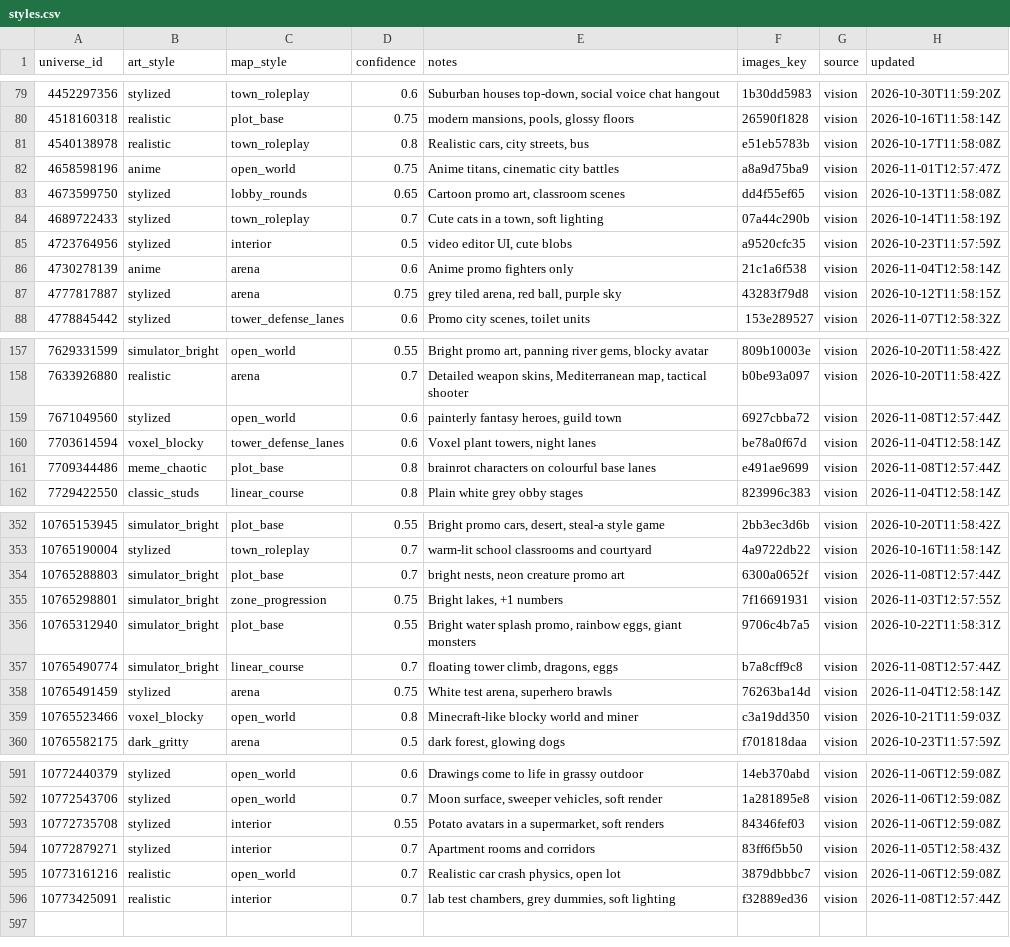
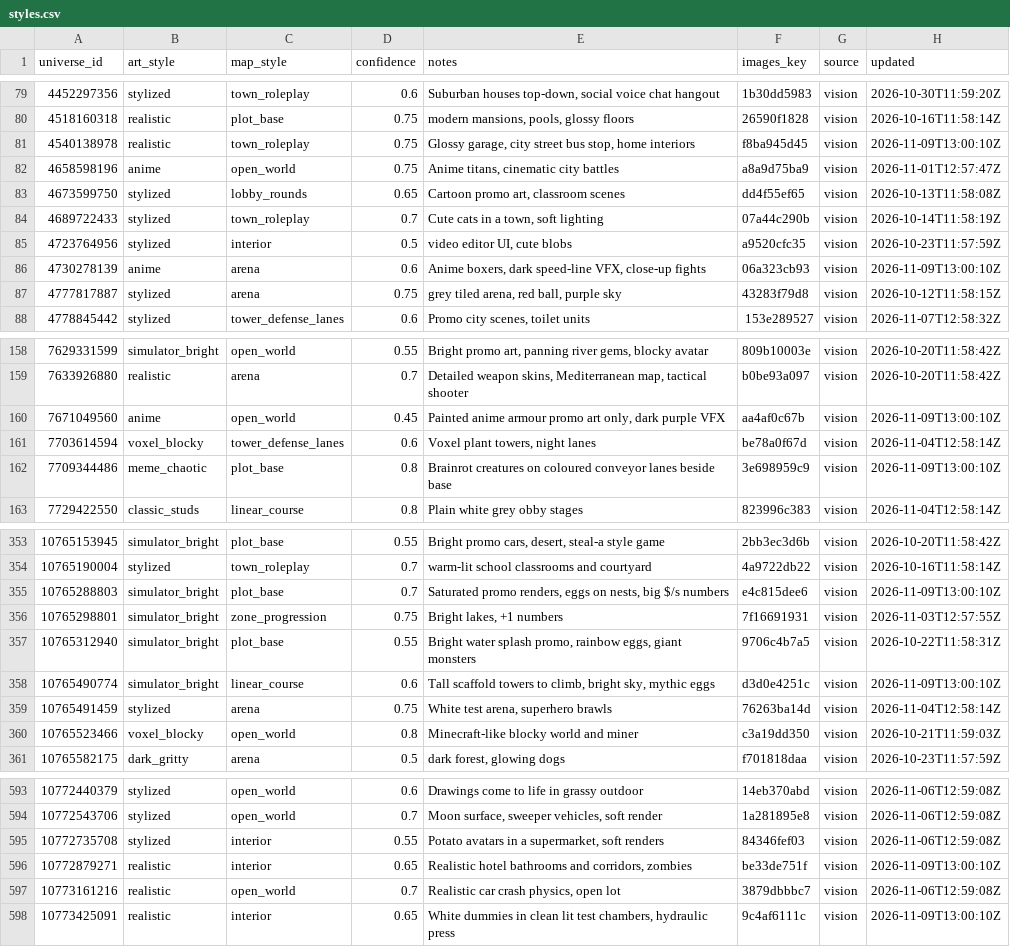
Before and after one commit to Smoove061/roblox-trend-tracker, a CSV file: data/styles.csv, drawn as a sheet; only a part is shown, gaps mark what is left out; the diff covers the shown part only.

```diff
--- a/data/styles.csv
+++ b/data/styles.csv
@@ -80,3 +80,3 @@ universe_id,art_style,map_style,confidence,notes,images_key,source,updated
 4518160318,realistic,plot_base,0.75,"modern mansions, pools, glossy floors",26590f1828,vision,2026-10-16T11:58:14Z
-4540138978,realistic,town_roleplay,0.8,"Realistic cars, city streets, bus",e51eb5783b,vision,2026-10-17T11:58:08Z
+4540138978,realistic,town_roleplay,0.75,"Glossy garage, city street bus stop, home interiors",f8ba945d45,vision,2026-11-09T13:00:10Z
 4658598196,anime,open_world,0.75,"Anime titans, cinematic city battles",a8a9d75ba9,vision,2026-11-01T12:57:47Z
@@ -85,3 +85,3 @@ universe_id,art_style,map_style,confidence,notes,images_key,source,updated
 4723764956,stylized,interior,0.5,"video editor UI, cute blobs",a9520cfc35,vision,2026-10-23T11:57:59Z
-4730278139,anime,arena,0.6,Anime promo fighters only,21c1a6f538,vision,2026-11-04T12:58:14Z
+4730278139,anime,arena,0.6,"Anime boxers, dark speed-line VFX, close-up fights",06a323cb93,vision,2026-11-09T13:00:10Z
 4777817887,stylized,arena,0.75,"grey tiled arena, red ball, purple sky",43283f79d8,vision,2026-10-12T11:58:15Z
@@ -158,5 +159,5 @@ universe_id,art_style,map_style,confidence,notes,images_key,source,updated
 7633926880,realistic,arena,0.7,"Detailed weapon skins, Mediterranean map, tactical shooter",b0be93a097,vision,2026-10-20T11:58:42Z
-7671049560,stylized,open_world,0.6,"painterly fantasy heroes, guild town",6927cbba72,vision,2026-11-08T12:57:44Z
+7671049560,anime,open_world,0.45,"Painted anime armour promo art only, dark purple VFX",aa4af0c67b,vision,2026-11-09T13:00:10Z
 7703614594,voxel_blocky,tower_defense_lanes,0.6,"Voxel plant towers, night lanes",be78a0f67d,vision,2026-11-04T12:58:14Z
-7709344486,meme_chaotic,plot_base,0.8,brainrot characters on colourful base lanes,e491ae9699,vision,2026-11-08T12:57:44Z
+7709344486,meme_chaotic,plot_base,0.8,Brainrot creatures on coloured conveyor lanes beside base,3e698959c9,vision,2026-11-09T13:00:10Z
 7729422550,classic_studs,linear_course,0.8,Plain white grey obby stages,823996c383,vision,2026-11-04T12:58:14Z
@@ -353,6 +354,6 @@ universe_id,art_style,map_style,confidence,notes,images_key,source,updated
 10765190004,stylized,town_roleplay,0.7,warm-lit school classrooms and courtyard,4a9722db22,vision,2026-10-16T11:58:14Z
-10765288803,simulator_bright,plot_base,0.7,"bright nests, neon creature promo art",6300a0652f,vision,2026-11-08T12:57:44Z
+10765288803,simulator_bright,plot_base,0.7,"Saturated promo renders, eggs on nests, big $/s numbers",e4c815dee6,vision,2026-11-09T13:00:10Z
 10765298801,simulator_bright,zone_progression,0.75,"Bright lakes, +1 numbers",7f16691931,vision,2026-11-03T12:57:55Z
 10765312940,simulator_bright,plot_base,0.55,"Bright water splash promo, rainbow eggs, giant monsters",9706c4b7a5,vision,2026-10-22T11:58:31Z
-10765490774,simulator_bright,linear_course,0.7,"floating tower climb, dragons, eggs",b7a8cff9c8,vision,2026-11-08T12:57:44Z
+10765490774,simulator_bright,linear_course,0.6,"Tall scaffold towers to climb, bright sky, mythic eggs",d3d0e4251c,vision,2026-11-09T13:00:10Z
 10765491459,stylized,arena,0.75,"White test arena, superhero brawls",76263ba14d,vision,2026-11-04T12:58:14Z
@@ -593,4 +595,4 @@ universe_id,art_style,map_style,confidence,notes,images_key,source,updated
 10772735708,stylized,interior,0.55,"Potato avatars in a supermarket, soft renders",84346fef03,vision,2026-11-06T12:59:08Z
-10772879271,stylized,interior,0.7,Apartment rooms and corridors,83ff6f5b50,vision,2026-11-05T12:58:43Z
+10772879271,realistic,interior,0.65,"Realistic hotel bathrooms and corridors, zombies",be33de751f,vision,2026-11-09T13:00:10Z
 10773161216,realistic,open_world,0.7,"Realistic car crash physics, open lot",3879dbbbc7,vision,2026-11-06T12:59:08Z
-10773425091,realistic,interior,0.7,"lab test chambers, grey dummies, soft lighting",f32889ed36,vision,2026-11-08T12:57:44Z
+10773425091,realistic,interior,0.65,"White dummies in clean lit test chambers, hydraulic press",9c4af6111c,vision,2026-11-09T13:00:10Z
```
Also changed, not shown: 2 added rows and 152 edited cells elsewhere in this file, 5 other files.
